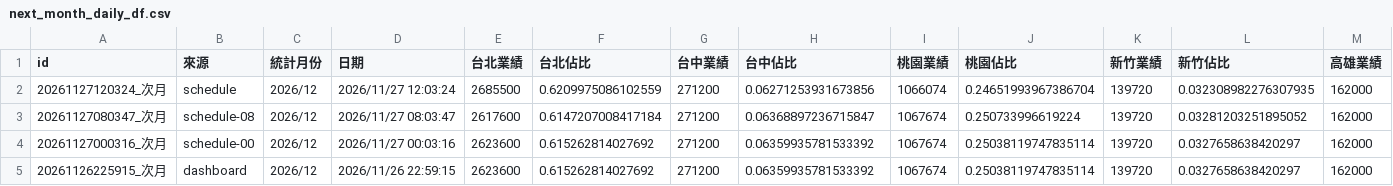
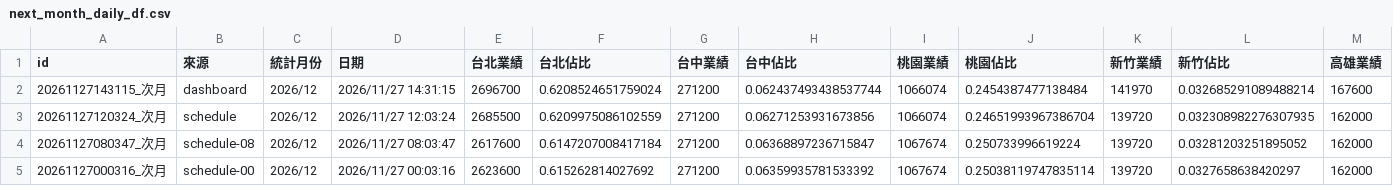
Before and after one commit to jenny-smart/tool-system, a CSV file: dashboard_data/latest/next_month_daily_df.csv, drawn as a sheet; only a part is shown; the shorter side is filled out with more unchanged rows; rows hold the shown columns only; the diff names each change by its address in the sheet, - before the commit and + after, or states it on an @@ line.

```diff
--- a/dashboard_data/latest/next_month_daily_df.csv
+++ b/dashboard_data/latest/next_month_daily_df.csv
+row 2: 20261127143115_次月 | dashboard | 2026/12 | 2026/11/27 14:31:15 | 2696700 | 0.6208524651759024 | 271200 | 0.062437493438537744 | 1066074 | 0.2454387477138484 | 141970 | 0.032685291089488214 | 167600
```
Also changed, not shown: dashboard_data/latest/daily_df.csv, dashboard_data/latest/df1.csv, 7 other files.
